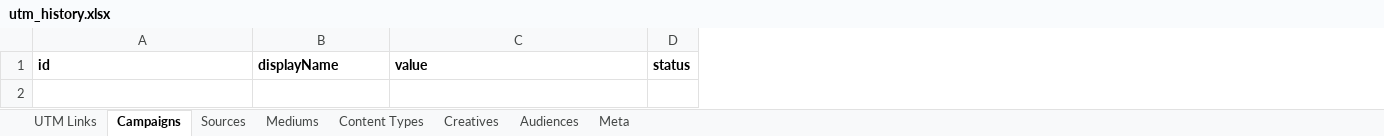
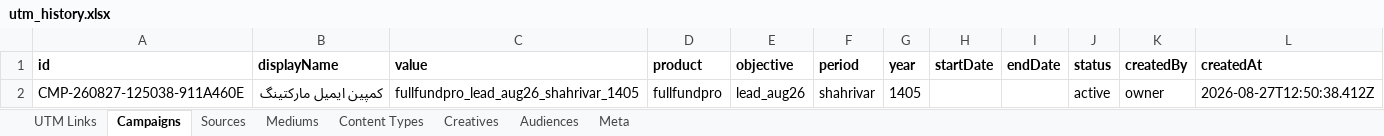
Before and after one commit to omidmoghiseh80-cell/robinsood-utm-manager1, an Excel workbook: exports/utm_history.xlsx, sheet Campaigns, drawn as a sheet; values as stored, in another font and other column widths than the file's, no borders; the diff names each change by its address in the sheet, - before the commit and + after, or states it on an @@ line.

```diff
--- a/exports/utm_history.xlsx (sheet Campaigns)
+++ b/exports/utm_history.xlsx (sheet Campaigns)
+column D (product), empty
+column E (objective), empty
+column F (period), empty
+column G (year), empty
+column H (startDate), empty
+column I (endDate), empty
+column K (createdBy), empty
+column L (createdAt), empty
+row 2: CMP-260827-125038-911A460E | کمپین ایمیل مارکتینگ | fullfundpro_lead_aug26_shahrivar_1405 | fullfundpro | lead_aug26 | shahrivar | 1405 |  |  | active | owner | 2026-08-27T12:50:38.412Z
```
Also changed, not shown: sheet Meta.
